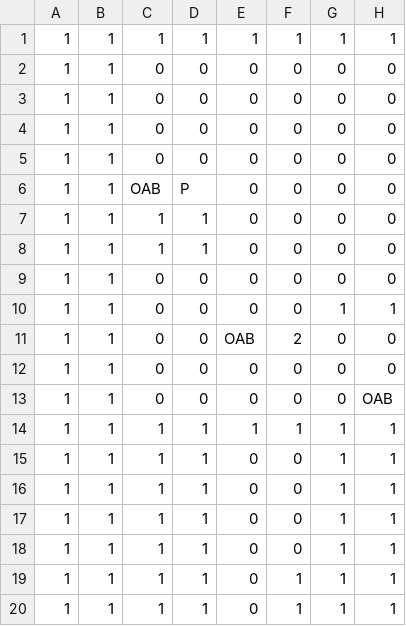
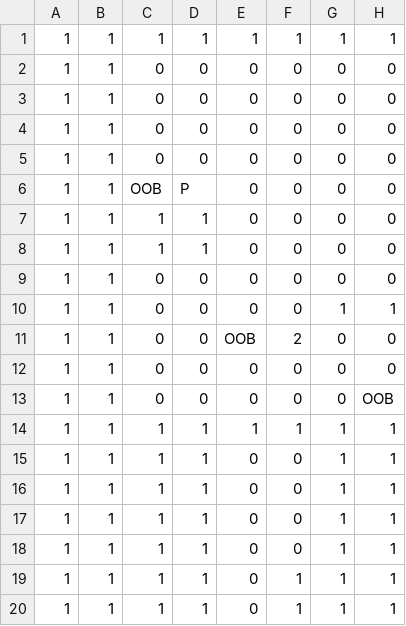
Before and after one commit to TobyMCGames/SP3-Framework, a CSV file: Physics/Maps/Level4.csv, drawn as a sheet; only a part is shown; the diff names each change by its address in the sheet, - before the commit and + after, or states it on an @@ line.

```diff
--- a/Physics/Maps/Level4.csv
+++ b/Physics/Maps/Level4.csv
-C6: OAB
+C6: OOB
-E11: OAB
+E11: OOB
-H13: OAB
+H13: OOB
```
Also changed, not shown: 1 other file.
